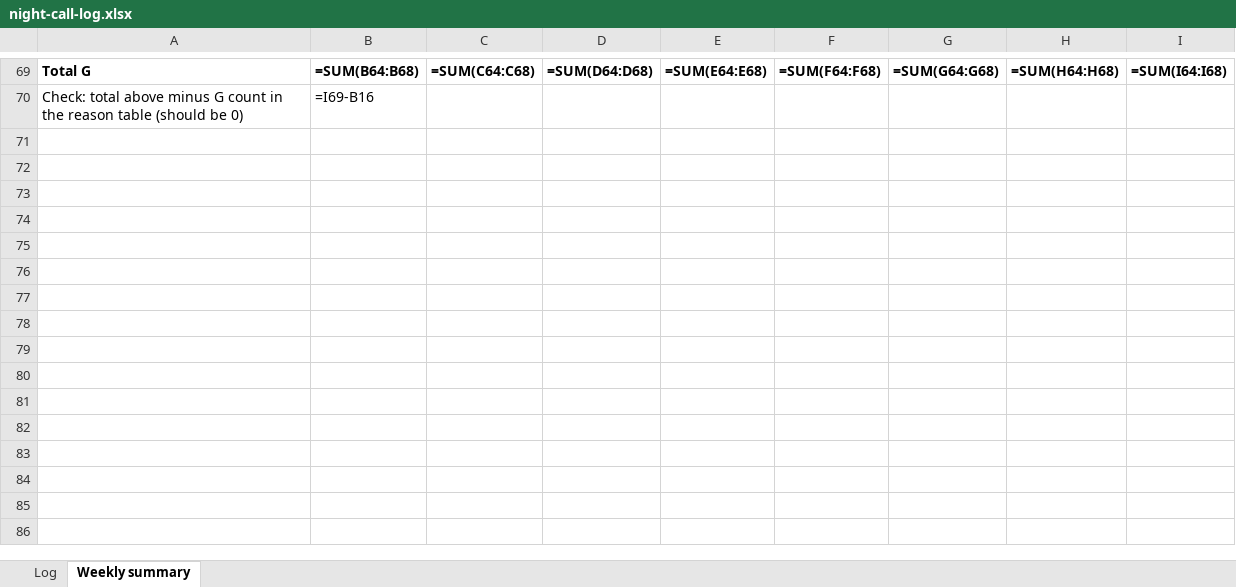
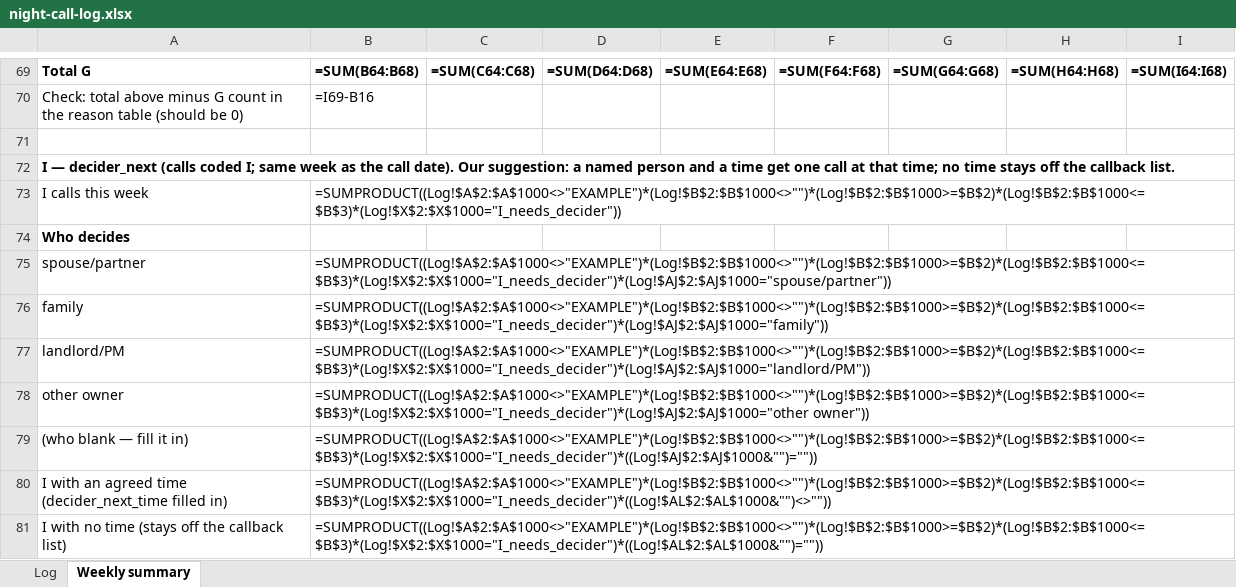
Before and after one commit to shopdispatch/shopdispatch, an Excel workbook: offers/night-call-log/night-call-log.xlsx, sheet Weekly summary, drawn as a sheet; only a part is shown, gaps mark what is left out; values as stored, in another font and other column widths than the file's, no borders; formulas without a stored value are shown as written; the diff covers the shown part only; the diff names each change by its address in the sheet, - before the commit and + after, or states it on an @@ line.

Commit message:
Publish Issue #9: who else has to say yes + night-call-log decider_next columns

```diff
--- a/offers/night-call-log/night-call-log.xlsx (sheet Weekly summary)
+++ b/offers/night-call-log/night-call-log.xlsx (sheet Weekly summary)
+row 71: (empty)
+row 72: I — decider_next (calls coded I; same week as the call date). Our suggestion: a named person and a time get one call at that time; no time stays off the callback list.
+row 73: I calls this week | =SUMPRODUCT((Log!$A$2:$A$1000<>"EXAMPLE")*(Log!$B$2:$B$1000<>"")*(Log!$B$2:$B$1000>=$B$2)*(Log!$B$2:$B$1000<=$B$3)*(Log!$X$2:$X$1000="I_needs_decider"))
+row 74: Who decides
+row 75: spouse/partner | =SUMPRODUCT((Log!$A$2:$A$1000<>"EXAMPLE")*(Log!$B$2:$B$1000<>"")*(Log!$B$2:$B$1000>=$B$2)*(Log!$B$2:$B$1000<=$B$3)*(Log!$X$2:$X$1000="I_needs_decider")*(Log!$AJ$2:$AJ$1000="spouse/partner"))
+row 76: family | =SUMPRODUCT((Log!$A$2:$A$1000<>"EXAMPLE")*(Log!$B$2:$B$1000<>"")*(Log!$B$2:$B$1000>=$B$2)*(Log!$B$2:$B$1000<=$B$3)*(Log!$X$2:$X$1000="I_needs_decider")*(Log!$AJ$2:$AJ$1000="family"))
+row 77: landlord/PM | =SUMPRODUCT((Log!$A$2:$A$1000<>"EXAMPLE")*(Log!$B$2:$B$1000<>"")*(Log!$B$2:$B$1000>=$B$2)*(Log!$B$2:$B$1000<=$B$3)*(Log!$X$2:$X$1000="I_needs_decider")*(Log!$AJ$2:$AJ$1000="landlord/PM"))
+row 78: other owner | =SUMPRODUCT((Log!$A$2:$A$1000<>"EXAMPLE")*(Log!$B$2:$B$1000<>"")*(Log!$B$2:$B$1000>=$B$2)*(Log!$B$2:$B$1000<=$B$3)*(Log!$X$2:$X$1000="I_needs_decider")*(Log!$AJ$2:$AJ$1000="other owner"))
+row 79: (who blank — fill it in) | =SUMPRODUCT((Log!$A$2:$A$1000<>"EXAMPLE")*(Log!$B$2:$B$1000<>"")*(Log!$B$2:$B$1000>=$B$2)*(Log!$B$2:$B$1000<=$B$3)*(Log!$X$2:$X$1000="I_needs_decider")*((Log!$AJ$2:$AJ$1000&"")=""))
+row 80: I with an agreed time (decider_next_time filled in) | =SUMPRODUCT((Log!$A$2:$A$1000<>"EXAMPLE")*(Log!$B$2:$B$1000<>"")*(Log!$B$2:$B$1000>=$B$2)*(Log!$B$2:$B$1000<=$B$3)*(Log!$X$2:$X$1000="I_needs_decider")*((Log!$AL$2:$AL$1000&"")<>""))
+row 81: I with no time (stays off the callback list) | =SUMPRODUCT((Log!$A$2:$A$1000<>"EXAMPLE")*(Log!$B$2:$B$1000<>"")*(Log!$B$2:$B$1000>=$B$2)*(Log!$B$2:$B$1000<=$B$3)*(Log!$X$2:$X$1000="I_needs_decider")*((Log!$AL$2:$AL$1000&"")=""))
```
Also changed, not shown: 10 added rows and 4 edited cells elsewhere in this sheet, sheet Log, 5 other files.
